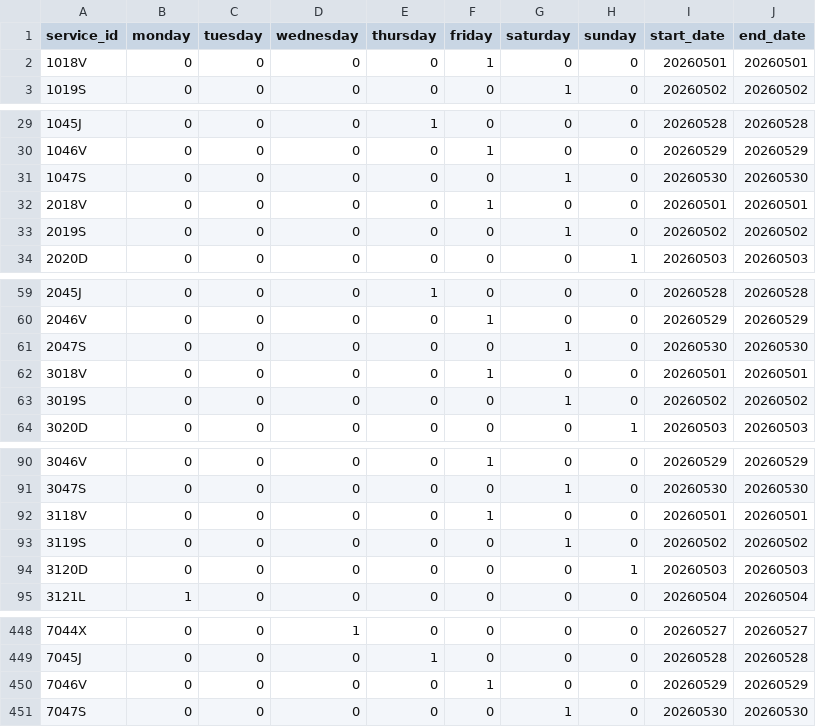
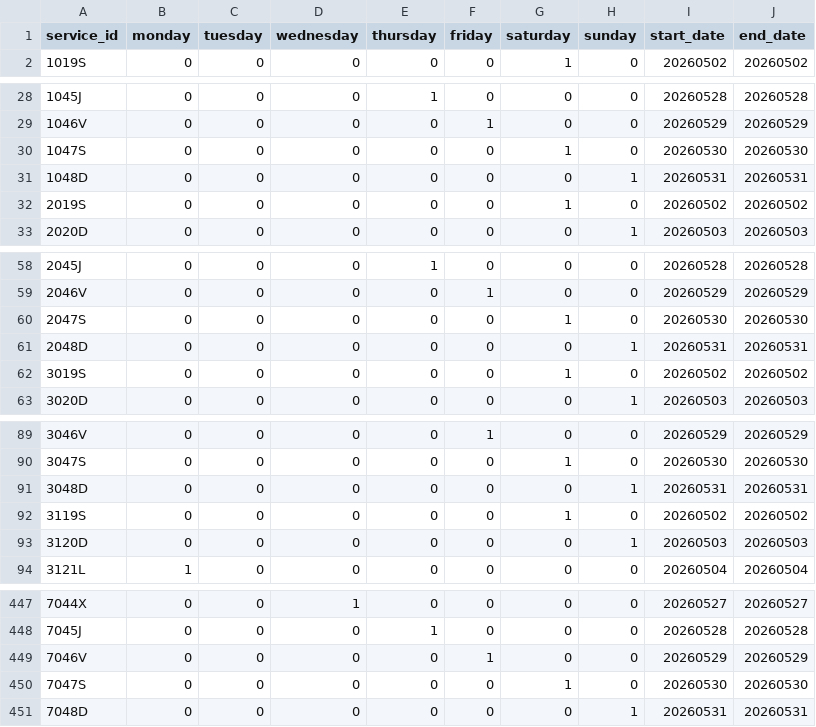
Before and after one commit to WireNext/cercaniasgtfs, a CSV file: data_csv/calendar.csv, drawn as a sheet; only a part is shown, gaps mark what is left out; the diff covers the shown part only.

```diff
--- a/data_csv/calendar.csv
+++ b/data_csv/calendar.csv
@@ -1,3 +1,2 @@
 service_id,monday,tuesday,wednesday,thursday,friday,saturday,sunday,start_date,end_date
-1018V,0,0,0,0,1,0,0,20260501,20260501
 1019S,0,0,0,0,0,1,0,20260502,20260502
@@ -31,3 +30,3 @@ service_id,monday,tuesday,wednesday,thursday,friday,saturday,sunday,start_date,e
 1047S,0,0,0,0,0,1,0,20260530,20260530
-2018V,0,0,0,0,1,0,0,20260501,20260501
+1048D,0,0,0,0,0,0,1,20260531,20260531
 2019S,0,0,0,0,0,1,0,20260502,20260502
@@ -61,3 +60,3 @@ service_id,monday,tuesday,wednesday,thursday,friday,saturday,sunday,start_date,e
 2047S,0,0,0,0,0,1,0,20260530,20260530
-3018V,0,0,0,0,1,0,0,20260501,20260501
+2048D,0,0,0,0,0,0,1,20260531,20260531
 3019S,0,0,0,0,0,1,0,20260502,20260502
@@ -91,3 +90,3 @@ service_id,monday,tuesday,wednesday,thursday,friday,saturday,sunday,start_date,e
 3047S,0,0,0,0,0,1,0,20260530,20260530
-3118V,0,0,0,0,1,0,0,20260501,20260501
+3048D,0,0,0,0,0,0,1,20260531,20260531
 3119S,0,0,0,0,0,1,0,20260502,20260502
@@ -451 +450,2 @@ service_id,monday,tuesday,wednesday,thursday,friday,saturday,sunday,start_date,e
 7047S,0,0,0,0,0,1,0,20260530,20260530
+7048D,0,0,0,0,0,0,1,20260531,20260531
```
Also changed, not shown: 55 edited cells elsewhere in this file.
